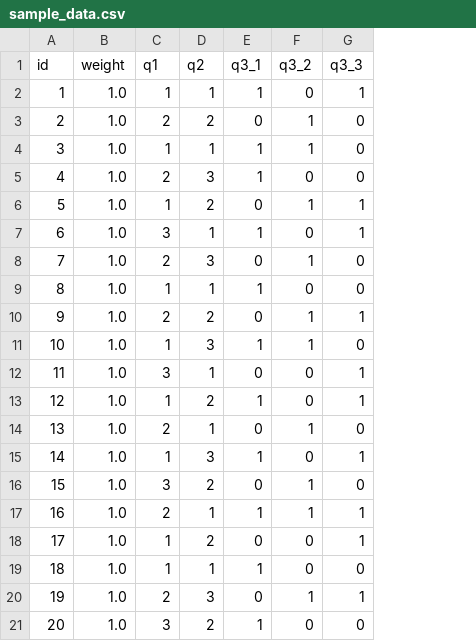
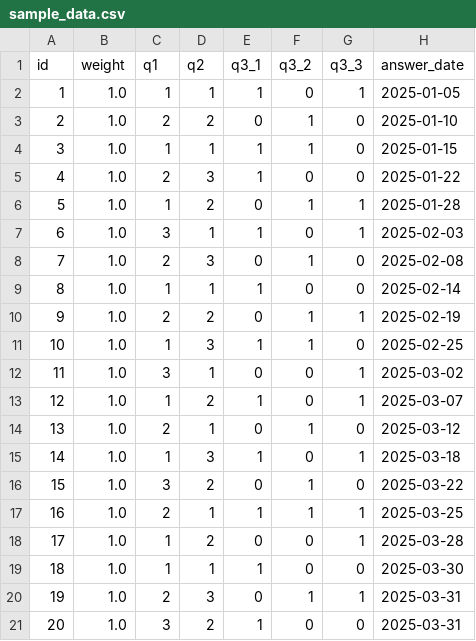
Before and after one commit to Yuki-bach/aggy, a CSV file: public/samples/sample_data.csv, drawn as a sheet; the diff names each change by its address in the sheet, - before the commit and + after, or states it on an @@ line.

```diff
--- a/public/samples/sample_data.csv
+++ b/public/samples/sample_data.csv
+column H (answer_date), rows 2-21: 2025-01-05 | 2025-01-10 | 2025-01-15 | 2025-01-22 | 2025-01-28 | 2025-02-03 | 2025-02-08 | 2025-02-14 | 2025-02-19 | 2025-02-25 | 2025-03-02 | 2025-03-07 | 2025-03-12 | 2025-03-18 | 2025-03-22 | 2025-03-25 | 2025-03-28 | 2025-03-30 | 2025-03-31 | 2025-03-31
```
Also changed, not shown: 1 other file.
